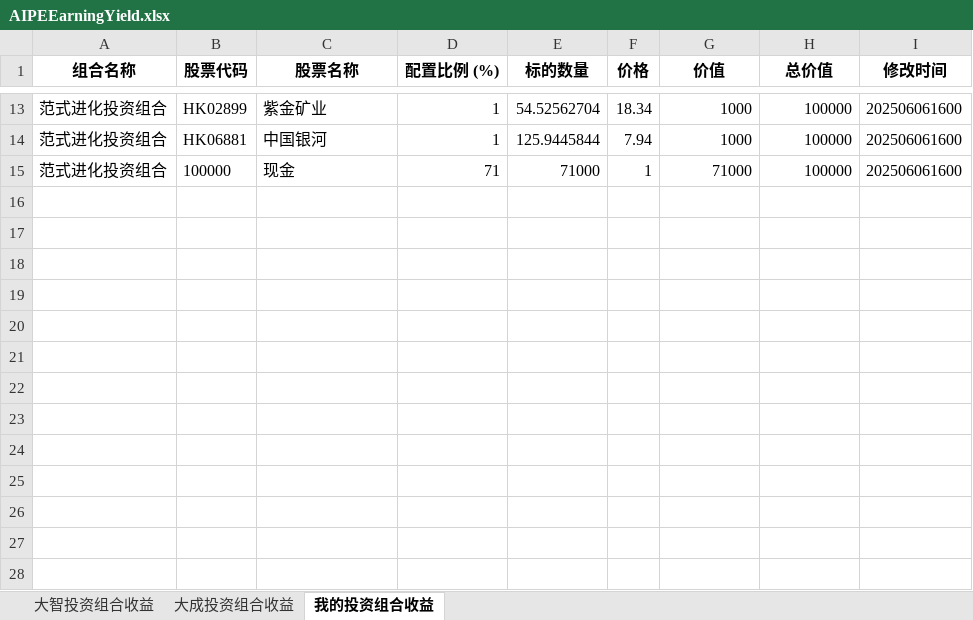
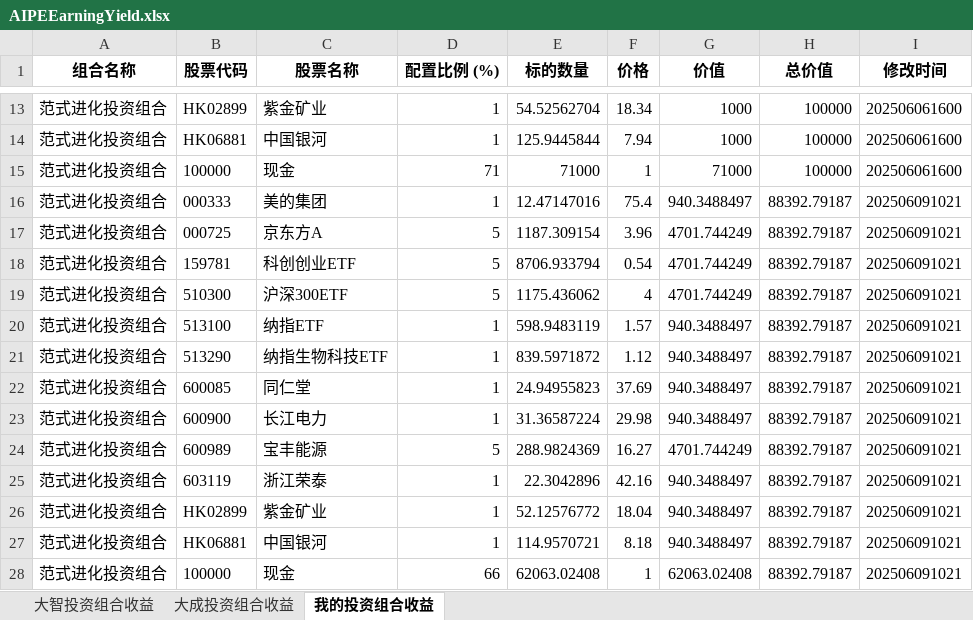
Before and after one commit to digital-era/AIPEInvestmentAgent, an Excel workbook: data/AIPEEarningYield.xlsx, sheet 我的投资组合收益, drawn as a sheet; only a part is shown, gaps mark what is left out; values as stored, in another font and other column widths than the file's, no borders; the diff names each change by its address in the sheet, - before the commit and + after, or states it on an @@ line.

```diff
--- a/data/AIPEEarningYield.xlsx (sheet 我的投资组合收益)
+++ b/data/AIPEEarningYield.xlsx (sheet 我的投资组合收益)
+row 16: 范式进化投资组合 | 000333 | 美的集团 | 1 | 12.47147016 | 75.4 | 940.3488497 | 88392.79187 | 202506091021
+row 17: 范式进化投资组合 | 000725 | 京东方A | 5 | 1187.309154 | 3.96 | 4701.744249 | 88392.79187 | 202506091021
+row 18: 范式进化投资组合 | 159781 | 科创创业ETF | 5 | 8706.933794 | 0.54 | 4701.744249 | 88392.79187 | 202506091021
+row 19: 范式进化投资组合 | 510300 | 沪深300ETF | 5 | 1175.436062 | 4 | 4701.744249 | 88392.79187 | 202506091021
+row 20: 范式进化投资组合 | 513100 | 纳指ETF | 1 | 598.9483119 | 1.57 | 940.3488497 | 88392.79187 | 202506091021
+row 21: 范式进化投资组合 | 513290 | 纳指生物科技ETF | 1 | 839.5971872 | 1.12 | 940.3488497 | 88392.79187 | 202506091021
+row 22: 范式进化投资组合 | 600085 | 同仁堂 | 1 | 24.94955823 | 37.69 | 940.3488497 | 88392.79187 | 202506091021
+row 23: 范式进化投资组合 | 600900 | 长江电力 | 1 | 31.36587224 | 29.98 | 940.3488497 | 88392.79187 | 202506091021
+row 24: 范式进化投资组合 | 600989 | 宝丰能源 | 5 | 288.9824369 | 16.27 | 4701.744249 | 88392.79187 | 202506091021
+row 25: 范式进化投资组合 | 603119 | 浙江荣泰 | 1 | 22.3042896 | 42.16 | 940.3488497 | 88392.79187 | 202506091021
+row 26: 范式进化投资组合 | HK02899 | 紫金矿业 | 1 | 52.12576772 | 18.04 | 940.3488497 | 88392.79187 | 202506091021
+row 27: 范式进化投资组合 | HK06881 | 中国银河 | 1 | 114.9570721 | 8.18 | 940.3488497 | 88392.79187 | 202506091021
+row 28: 范式进化投资组合 | 100000 | 现金 | 66 | 62063.02408 | 1 | 62063.02408 | 88392.79187 | 202506091021
```
Also changed, not shown: sheet 大智投资组合收益, sheet 大成投资组合收益.
